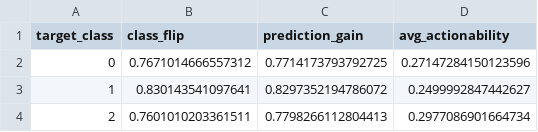
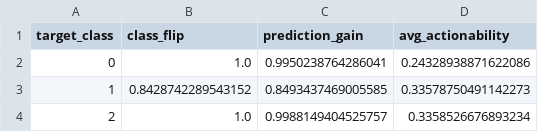
Before and after one commit to flash4242/Promptable-Counterfactual-GAN, a CSV file: conditional_counteRGAN/moons/results/mask_both/metrics.csv, drawn as a sheet.

Commit message:
masked moons better

```diff
--- a/conditional_counteRGAN/moons/results/mask_both/metrics.csv
+++ b/conditional_counteRGAN/moons/results/mask_both/metrics.csv
@@ -1,4 +1,4 @@
 target_class,class_flip,prediction_gain,avg_actionability
-0,0.7671014666557312,0.7714173793792725,0.27147284150123596
-1,0.830143541097641,0.8297352194786072,0.2499992847442627
-2,0.7601010203361511,0.7798266112804413,0.2977086901664734
+0,1.0,0.9950238764286041,0.24328938871622086
+1,0.8428742289543152,0.8493437469005585,0.33578750491142273
+2,1.0,0.9988149404525757,0.3358526676893234
```
Also changed, not shown: conditional_counteRGAN/moons/results/mask_x_only/metrics.csv, conditional_counteRGAN/moons/results/mask_y_only/metrics.csv, 12 other files.
